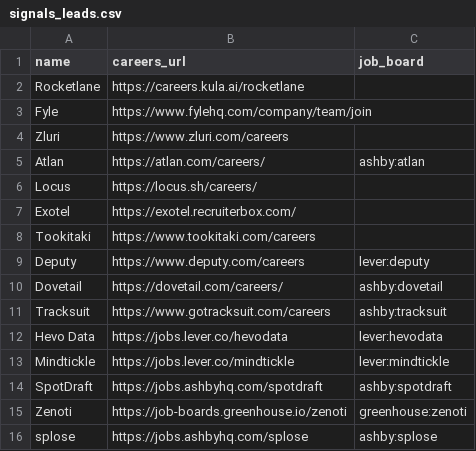
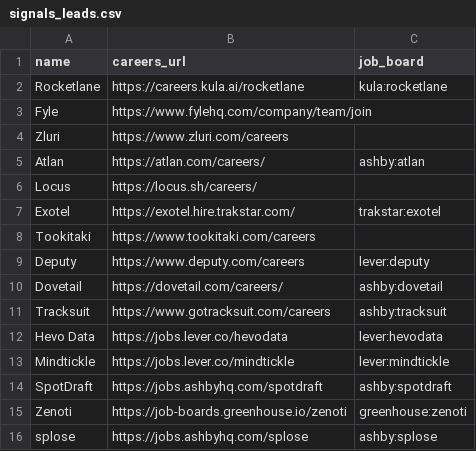
Before and after one commit to Sp-dev5/LeadSage, a CSV file: data/signals_leads.csv, drawn as a sheet.

Commit message:
Add company finder options and fix seven stress-test bugs
find.py gets --in-region and --hiring. Stress tests found and fixed:
non-finite weights breaking the ICP page, negative or inverted size
range, Excel BOM in CSVs, /icp/suggest 500 on a non-object body, ICP
page scrolling sideways on phones, UTF-8 output in pipeline and
evaluate, and unbounded typed descriptions. Kula and Trakstar boards
for Rocketlane and Exotel.

```diff
--- a/data/signals_leads.csv
+++ b/data/signals_leads.csv
@@ -1,3 +1,3 @@
 name,careers_url,job_board
-Rocketlane,https://careers.kula.ai/rocketlane,
+Rocketlane,https://careers.kula.ai/rocketlane,kula:rocketlane
 Fyle,https://www.fylehq.com/company/team/join,
@@ -6,3 +6,3 @@ Atlan,https://atlan.com/careers/,ashby:atlan
 Locus,https://locus.sh/careers/,
-Exotel,https://exotel.recruiterbox.com/,
+Exotel,https://exotel.hire.trakstar.com/,trakstar:exotel
 Tookitaki,https://www.tookitaki.com/careers,
```
Also changed, not shown: 16 other files.
